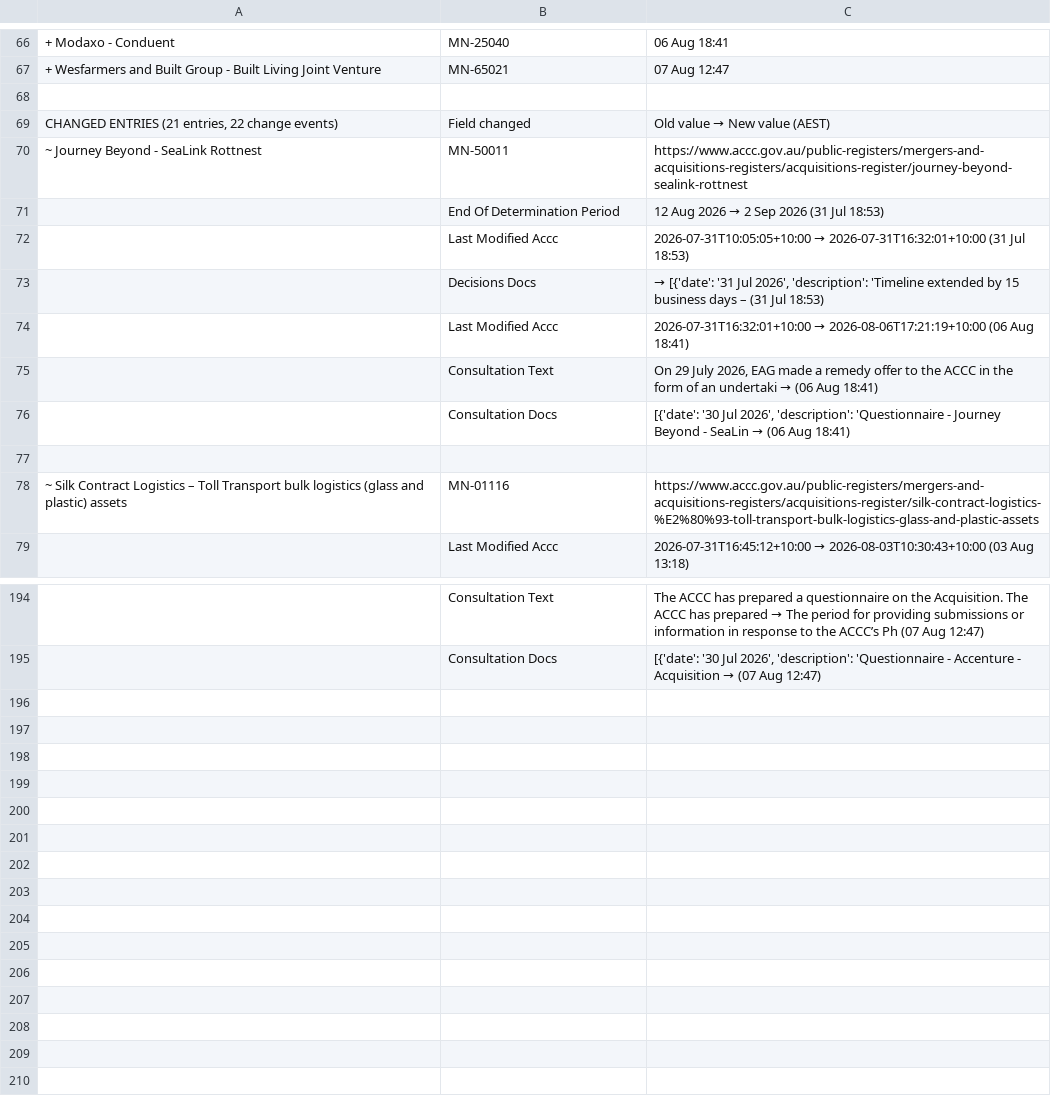
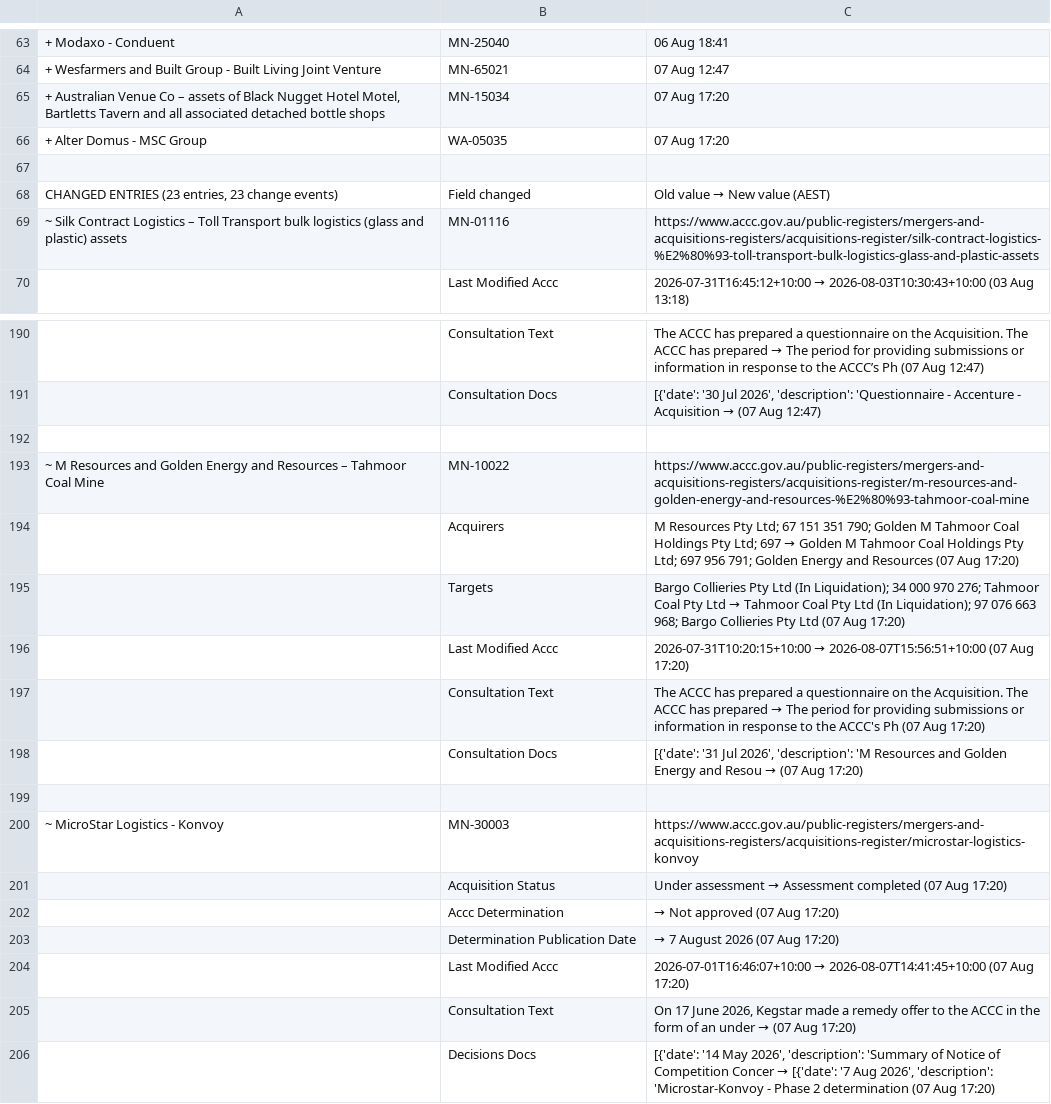
Before and after one commit to Test0112358/notification-check, a CSV file: data/status.csv, drawn as a sheet; only a part is shown, gaps mark what is left out; removed rows and columns are numbered as before the commit, all else as after; the diff covers the shown part only; the diff names each change by its address in the sheet, - before the commit and + after, or states it on an @@ line.

```diff
--- a/data/status.csv
+++ b/data/status.csv
+row 65: + Australian Venue Co – assets of Black Nugget Hotel Motel, Bartletts Tavern and all associated detached bottle shops | MN-15034 | 07 Aug 17:20
+row 66: + Alter Domus - MSC Group | WA-05035 | 07 Aug 17:20
-A68: CHANGED ENTRIES (21 entries, 22 change events)
+A68: CHANGED ENTRIES (23 entries, 23 change events)
@@ row 70 moved to row 170: ~ Journey Beyond - SeaLink Rottnest @@
-row 71:  | End Of Determination Period | 12 Aug 2026 → 2 Sep 2026 (31 Jul 18:53)
-row 72:  | Last Modified Accc | 2026-07-31T10:05:05+10:00 → 2026-07-31T16:32:01+10:00 (31 Jul 18:53)
-row 73:  | Decisions Docs | → [{'date': '31 Jul 2026', 'description': 'Timeline extended by 15 business days – (31 Jul 18:53)
@@ row 74 moved to row 171: Last Modified Accc @@
@@ row 75 moved to row 172: Consultation Text @@
@@ row 76 moved to row 173: Consultation Docs @@
-row 77: (empty)
+row 192: (empty)
@@ row 21 moved to row 193: ~ M Resources and Golden Energy and Reso… @@
+row 194:  | Acquirers | M Resources Pty Ltd; 67 151 351 790; Golden M Tahmoor Coal Holdings Pty Ltd; 697 → Golden M Tahmoor Coal Holdings Pty Ltd; 697 956 791; Golden Energy and Resources (07 Aug 17:20)
+row 195:  | Targets | Bargo Collieries Pty Ltd (In Liquidation); 34 000 970 276; Tahmoor Coal Pty Ltd → Tahmoor Coal Pty Ltd (In Liquidation); 97 076 663 968; Bargo Collieries Pty Ltd (07 Aug 17:20)
+row 196:  | Last Modified Accc | 2026-07-31T10:20:15+10:00 → 2026-08-07T15:56:51+10:00 (07 Aug 17:20)
+row 197:  | Consultation Text | The ACCC has prepared a questionnaire on the Acquisition. The ACCC has prepared → The period for providing submissions or information in response to the ACCC's Ph (07 Aug 17:20)
+row 198:  | Consultation Docs | [{'date': '31 Jul 2026', 'description': 'M Resources and Golden Energy and Resou → (07 Aug 17:20)
+row 199: (empty)
@@ row 28 moved to row 200: ~ MicroStar Logistics - Konvoy @@
+row 201:  | Acquisition Status | Under assessment → Assessment completed (07 Aug 17:20)
+row 202:  | Accc Determination | → Not approved (07 Aug 17:20)
+row 203:  | Determination Publication Date | → 7 August 2026 (07 Aug 17:20)
+row 204:  | Last Modified Accc | 2026-07-01T16:46:07+10:00 → 2026-08-07T14:41:45+10:00 (07 Aug 17:20)
+row 205:  | Consultation Text | On 17 June 2026, Kegstar made a remedy offer to the ACCC in the form of an under → (07 Aug 17:20)
+row 206:  | Decisions Docs | [{'date': '14 May 2026', 'description': 'Summary of Notice of Competition Concer → [{'date': '7 Aug 2026', 'description': 'Microstar-Konvoy - Phase 2 determination (07 Aug 17:20)
```
Also changed, not shown: 4 added rows, 4 removed rows and 15 edited cells elsewhere in this file, data/register.csv, 6 other files.
